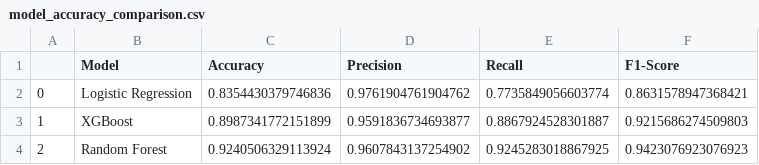
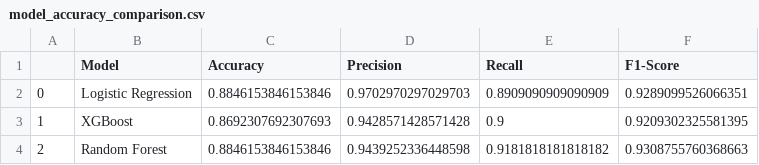
Before and after one commit to Rakshithhd/student-performance-xai, a CSV file: CodeBase/Trial/model_accuracy_comparison.csv, drawn as a sheet.

```diff
--- a/CodeBase/Trial/model_accuracy_comparison.csv
+++ b/CodeBase/Trial/model_accuracy_comparison.csv
@@ -1,4 +1,4 @@
 ,Model,Accuracy,Precision,Recall,F1-Score
-0,Logistic Regression,0.8354430379746836,0.9761904761904762,0.7735849056603774,0.8631578947368421
-1,XGBoost,0.8987341772151899,0.9591836734693877,0.8867924528301887,0.9215686274509803
-2,Random Forest,0.9240506329113924,0.9607843137254902,0.9245283018867925,0.9423076923076923
+0,Logistic Regression,0.8846153846153846,0.9702970297029703,0.8909090909090909,0.9289099526066351
+1,XGBoost,0.8692307692307693,0.9428571428571428,0.9,0.9209302325581395
+2,Random Forest,0.8846153846153846,0.9439252336448598,0.9181818181818182,0.9308755760368663
```
Also changed, not shown: 4 other files.
